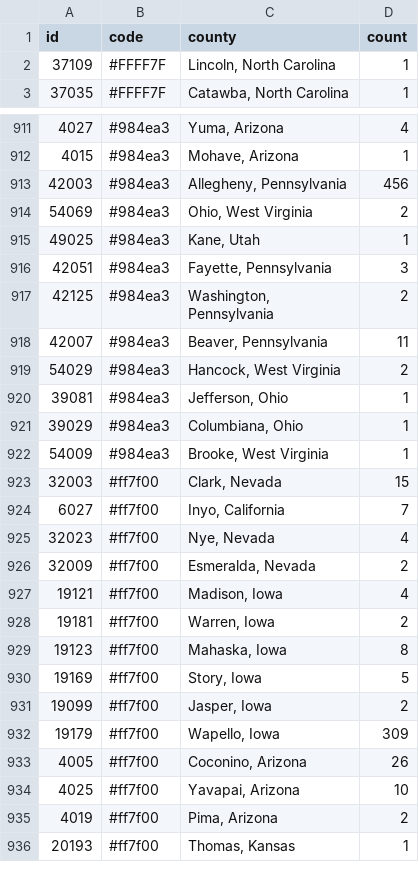
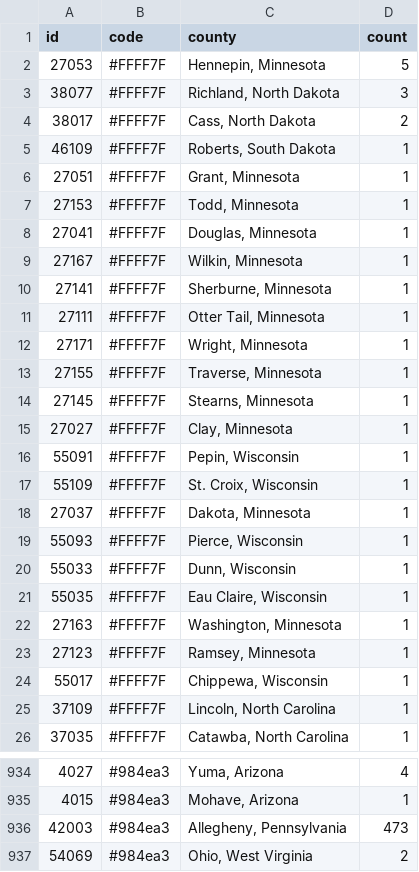
Before and after one commit to KevinMc/caching-progress, a TSV file: caching.tsv, drawn as a sheet; only a part is shown, gaps mark what is left out; the shorter side is filled out with more unchanged rows; the diff covers the shown part only.

```diff
--- a/caching.tsv
+++ b/caching.tsv
@@ -1,2 +1,25 @@
 id	code	county	count
+27053	#FFFF7F	Hennepin, Minnesota	5
+38077	#FFFF7F	Richland, North Dakota	3
+38017	#FFFF7F	Cass, North Dakota	2
+46109	#FFFF7F	Roberts, South Dakota	1
+27051	#FFFF7F	Grant, Minnesota	1
+27153	#FFFF7F	Todd, Minnesota	1
+27041	#FFFF7F	Douglas, Minnesota	1
+27167	#FFFF7F	Wilkin, Minnesota	1
+27141	#FFFF7F	Sherburne, Minnesota	1
+27111	#FFFF7F	Otter Tail, Minnesota	1
+27171	#FFFF7F	Wright, Minnesota	1
+27155	#FFFF7F	Traverse, Minnesota	1
+27145	#FFFF7F	Stearns, Minnesota	1
+27027	#FFFF7F	Clay, Minnesota	1
+55091	#FFFF7F	Pepin, Wisconsin	1
+55109	#FFFF7F	St. Croix, Wisconsin	1
+27037	#FFFF7F	Dakota, Minnesota	1
+55093	#FFFF7F	Pierce, Wisconsin	1
+55033	#FFFF7F	Dunn, Wisconsin	1
+55035	#FFFF7F	Eau Claire, Wisconsin	1
+27163	#FFFF7F	Washington, Minnesota	1
+27123	#FFFF7F	Ramsey, Minnesota	1
+55017	#FFFF7F	Chippewa, Wisconsin	1
 37109	#FFFF7F	Lincoln, North Carolina	1
@@ -912,3 +935,3 @@ id	code	county	count
 4015	#984ea3	Mohave, Arizona	1
-42003	#984ea3	Allegheny, Pennsylvania	456
+42003	#984ea3	Allegheny, Pennsylvania	473
 54069	#984ea3	Ohio, West Virginia	2
```
Also changed, not shown: 3 edited cells elsewhere in this file, 3 other files.
